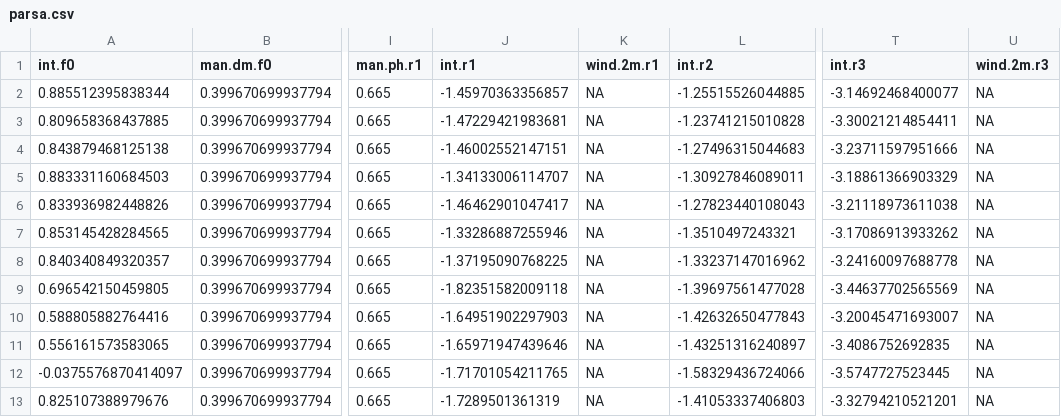
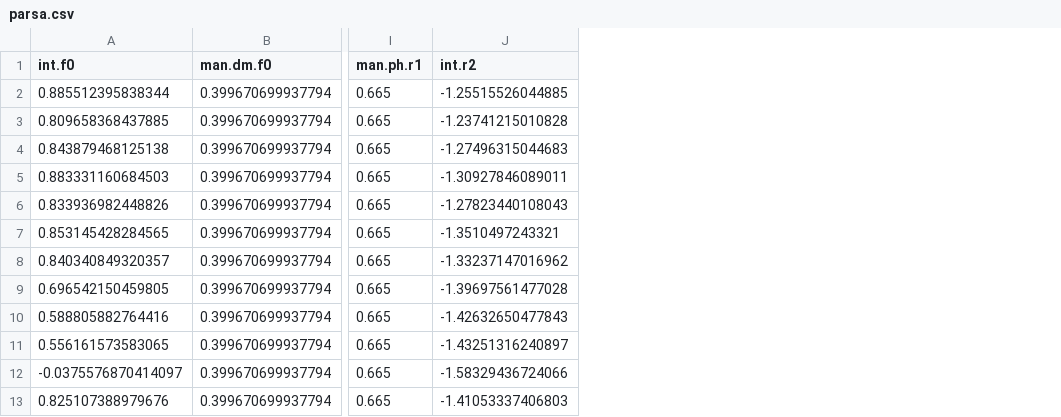
Before and after one commit to AU-BCE-EE/Hafner-2023-bls-wt-comp, a CSV file: output/parsa.csv, drawn as a sheet; only a part is shown, gaps mark what is left out; the diff names each change by its address in the sheet, - before the commit and + after, or states it on an @@ line.

```diff
--- a/output/parsa.csv
+++ b/output/parsa.csv
-column J (int.r1), rows 2-13: -1.45970363356857 | -1.47229421983681 | -1.46002552147151 | -1.34133006114707 | -1.46462901047417 | -1.33286887255946 | -1.37195090768225 | -1.82351582009118 | -1.64951902297903 | -1.65971947439646 | -1.71701054211765 | -1.7289501361319
-column K (wind.2m.r1), rows 2-13: all NA
-column T (int.r3), rows 2-13: -3.14692468400077 | -3.30021214854411 | -3.23711597951666 | -3.18861366903329 | -3.21118973611038 | -3.17086913933262 | -3.24160097688778 | -3.44637702565569 | -3.20045471693007 | -3.4086752692835 | -3.5747727523445 | -3.32794210521201
-column U (wind.2m.r3), rows 2-13: all NA
```
Also changed, not shown: 47 other files.
